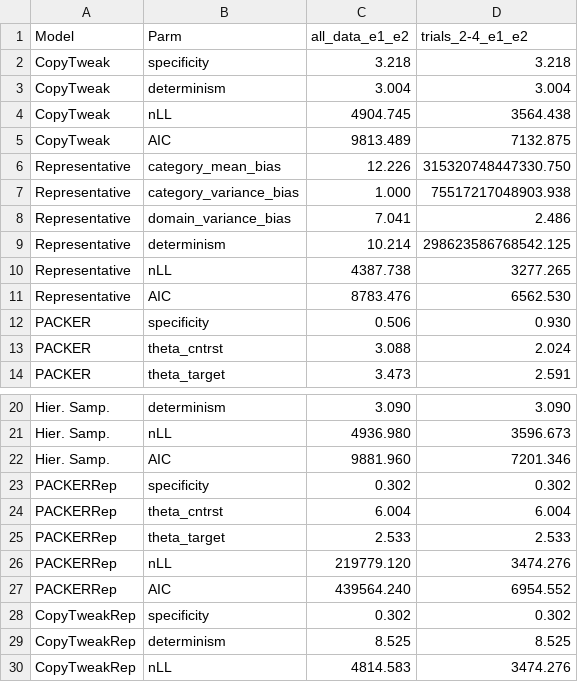
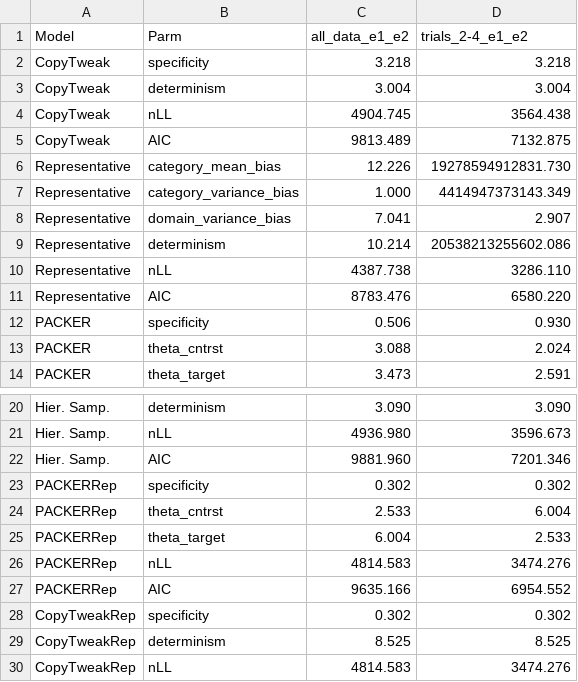
Before and after one commit to AusterweilLab/generating_categories, a CSV file: Experiments/cogpsych-code/globalfits.csv, drawn as a sheet; only a part is shown, gaps mark what is left out.

```diff
--- a/Experiments/cogpsych-code/globalfits.csv
+++ b/Experiments/cogpsych-code/globalfits.csv
@@ -5,8 +5,8 @@ CopyTweak,nLL,4904.745,3564.438
 CopyTweak,AIC,9813.489,7132.875
-Representative,category_mean_bias,12.226,315320748447330.750
-Representative,category_variance_bias,1.000,75517217048903.938
-Representative,domain_variance_bias,7.041,2.486
-Representative,determinism,10.214,298623586768542.125
-Representative,nLL,4387.738,3277.265
-Representative,AIC,8783.476,6562.530
+Representative,category_mean_bias,12.226,19278594912831.730
+Representative,category_variance_bias,1.000,4414947373143.349
+Representative,domain_variance_bias,7.041,2.907
+Representative,determinism,10.214,20538213255602.086
+Representative,nLL,4387.738,3286.110
+Representative,AIC,8783.476,6580.220
 PACKER,specificity,0.506,0.930
@@ -23,6 +23,6 @@ Hier. Samp.,AIC,9881.960,7201.346
 PACKERRep,specificity,0.302,0.302
-PACKERRep,theta_cntrst,6.004,6.004
-PACKERRep,theta_target,2.533,2.533
-PACKERRep,nLL,219779.120,3474.276
-PACKERRep,AIC,439564.240,6954.552
+PACKERRep,theta_cntrst,2.533,6.004
+PACKERRep,theta_target,6.004,2.533
+PACKERRep,nLL,4814.583,3474.276
+PACKERRep,AIC,9635.166,6954.552
 CopyTweakRep,specificity,0.302,0.302
```
Also changed, not shown: 14 other files.
